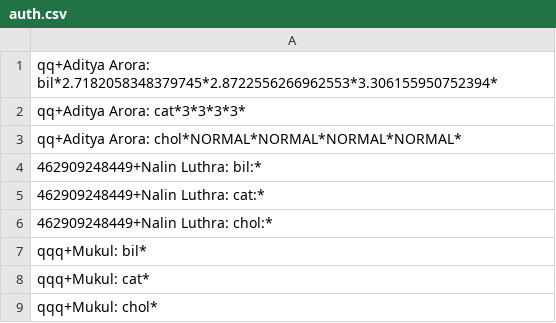
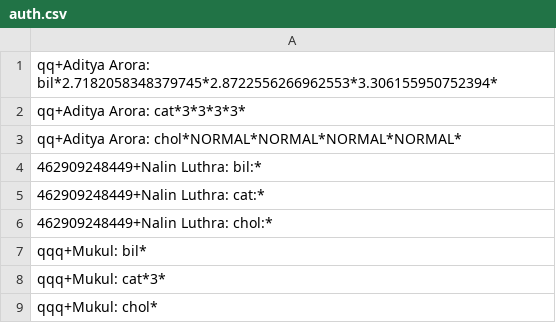
Before and after one commit to adi-797/Eye-BioAnalysis-OpenCV, a CSV file: Ocular/webapp-django/django/auth.csv, drawn as a sheet.

```diff
--- a/Ocular/webapp-django/django/auth.csv
+++ b/Ocular/webapp-django/django/auth.csv
@@ -7,3 +7,3 @@ qq+Aditya Arora: chol*NORMAL*NORMAL*NORMAL*NORMAL*
 qqq+Mukul: bil*
-qqq+Mukul: cat*
+qqq+Mukul: cat*3*
 qqq+Mukul: chol*
```
Also changed, not shown: 5 other files.
